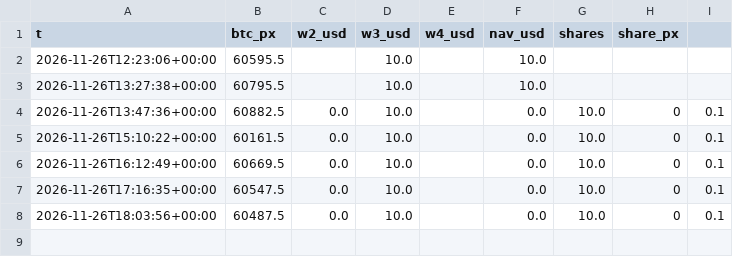
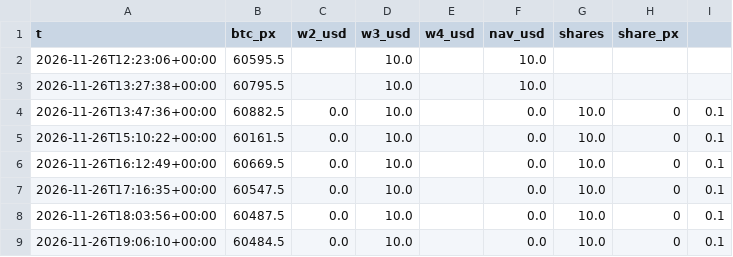
Before and after one commit to gestiondecriptos/dashboard-bot, a CSV file: data/snapshots.csv, drawn as a sheet.

```diff
--- a/data/snapshots.csv
+++ b/data/snapshots.csv
@@ -8 +8,2 @@ t,btc_px,w2_usd,w3_usd,w4_usd,nav_usd,shares,share_px
 2026-11-26T18:03:56+00:00,60487.5,0.0,10.0,,0.0,10.0,0,0.1
+2026-11-26T19:06:10+00:00,60484.5,0.0,10.0,,0.0,10.0,0,0.1
```
Also changed, not shown: 1 other file.
